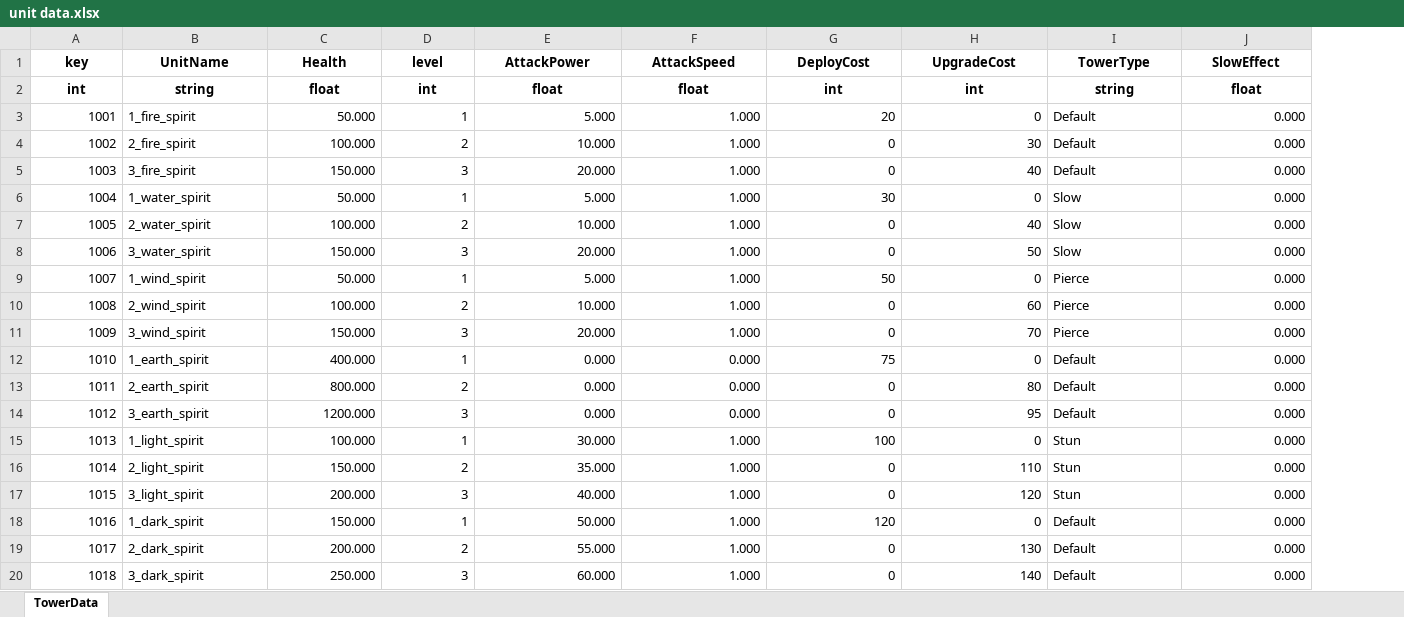
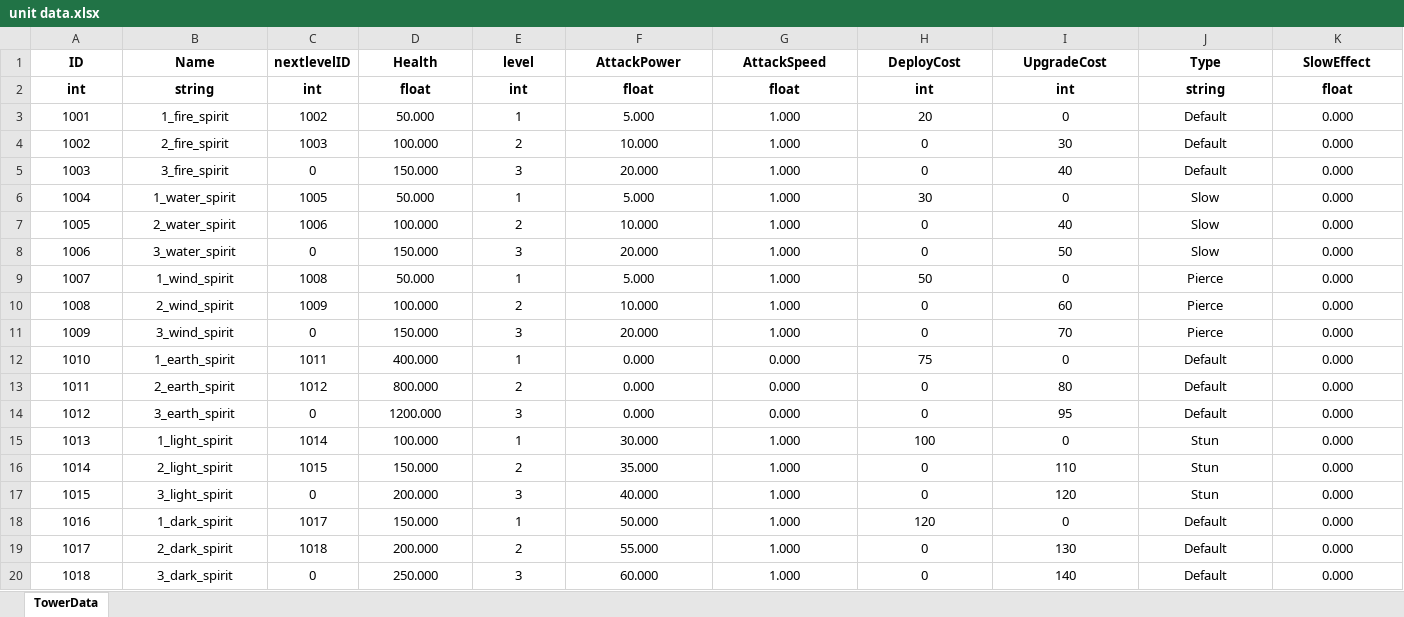
Before and after one commit to subint4/T4-GitHub, an Excel workbook: Assets/Excels/unit data.xlsx, sheet TowerData, drawn as a sheet; only a part is shown; values as stored, in another font and other column widths than the file's, no borders; addresses are those after the commit; the diff covers the shown part only; the diff names each change by its address in the sheet, - before the commit and + after, or states it on an @@ line.

```diff
--- a/Assets/Excels/unit data.xlsx (sheet TowerData)
+++ b/Assets/Excels/unit data.xlsx (sheet TowerData)
+column C (nextlevelID), rows 2-20: int | 1002 | 1003 | 0 | 1005 | 1006 | 0 | 1008 | 1009 | 0 | 1011 | 1012 | 0 | 1014 | 1015 | 0 | 1017 | 1018 | 0
-A1: key
+A1: ID
-B1: UnitName
+B1: Name
-J1: TowerType
+J1: Type
-A3:A20 alignment: right
+A3:A20 alignment: center
-B3:B20 alignment: left
+B3:B20 alignment: center
-D3:I20 alignment: right
+D3:I20 alignment: center
-J3:J20 alignment: left
+J3:J20 alignment: center
-K3:K20 alignment: right
+K3:K20 alignment: center
```
Also changed, not shown: cell formats elsewhere in this sheet, Assets/Excels/Projectile Data.xlsx, Assets/Excels/enemy data.xlsx, 12 other files.
